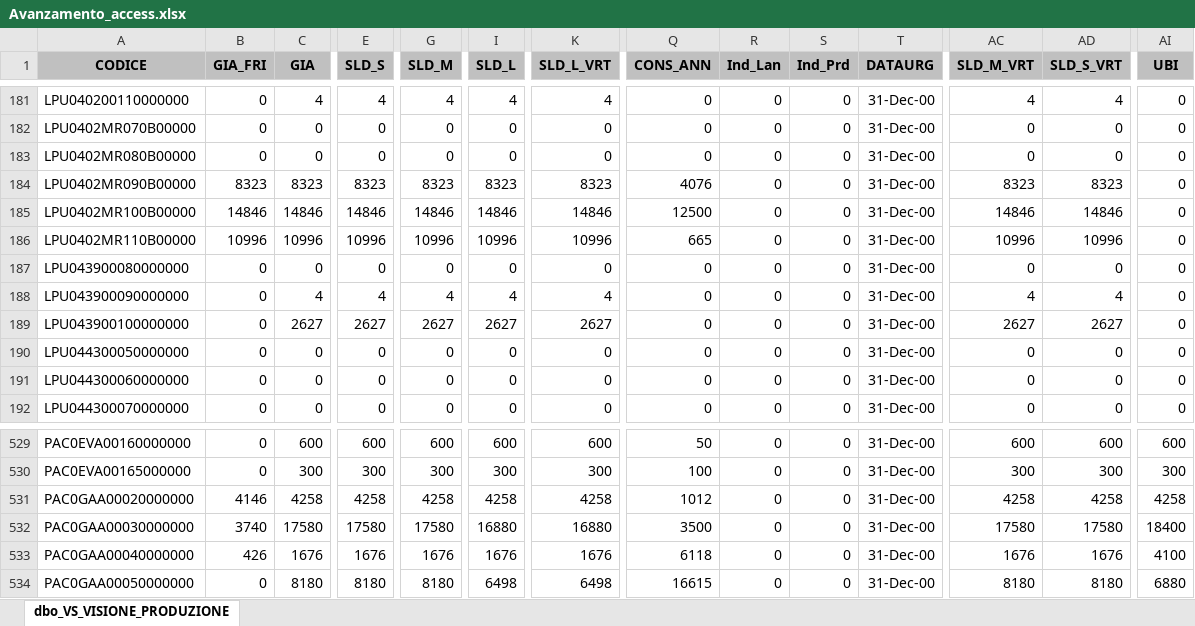
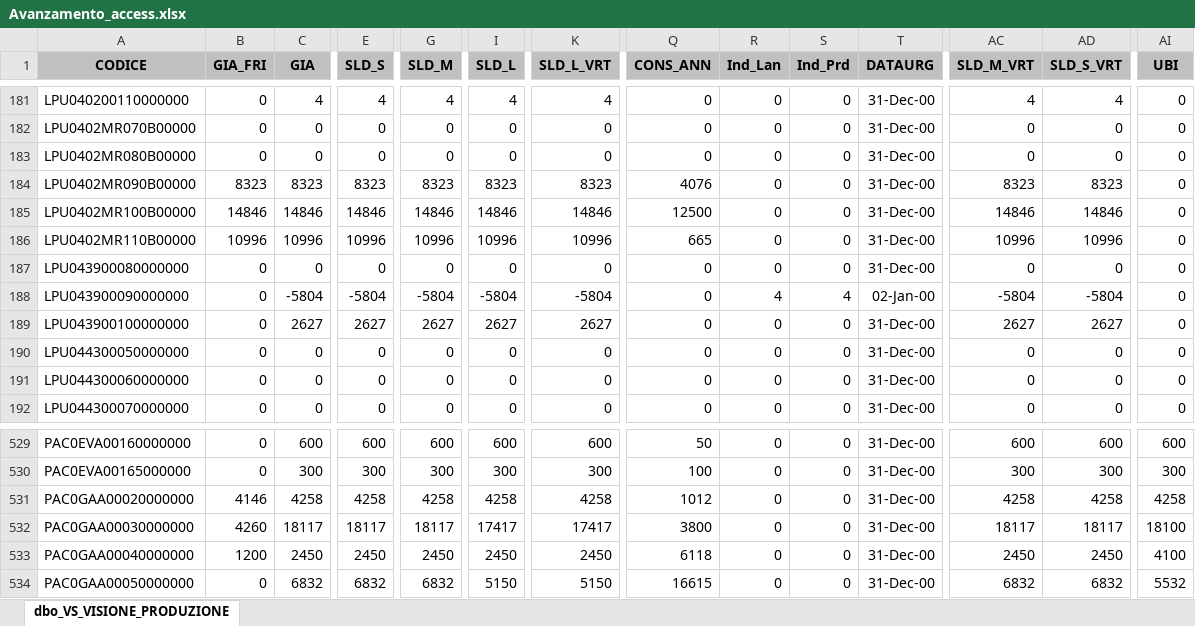
Before and after one commit to denis-safit/SAFiT, an Excel workbook: Avanzamento_access.xlsx, sheet dbo_VS_VISIONE_PRODUZIONE, drawn as a sheet; only a part is shown, gaps mark what is left out; values as stored, in another font and other column widths than the file's, no borders; the diff covers the shown part only; the diff names each change by its address in the sheet, - before the commit and + after, or states it on an @@ line.

```diff
--- a/Avanzamento_access.xlsx (sheet dbo_VS_VISIONE_PRODUZIONE)
+++ b/Avanzamento_access.xlsx (sheet dbo_VS_VISIONE_PRODUZIONE)
-C188 (GIA): 4
+C188 (GIA): -5804
-E188 (SLD_S): 4
+E188 (SLD_S): -5804
-G188 (SLD_M): 4
+G188 (SLD_M): -5804
-I188 (SLD_L): 4
+I188 (SLD_L): -5804
-K188 (SLD_L_VRT): 4
+K188 (SLD_L_VRT): -5804
-R188 (Ind_Lan): 0
+R188 (Ind_Lan): 4
-S188 (Ind_Prd): 0
+S188 (Ind_Prd): 4
-T188 (DATAURG): 31-Dec-00
+T188 (DATAURG): 02-Jan-00
-AC188 (SLD_M_VRT): 4
+AC188 (SLD_M_VRT): -5804
-AD188 (SLD_S_VRT): 4
+AD188 (SLD_S_VRT): -5804
-B532 (GIA_FRI): 3740
+B532 (GIA_FRI): 4260
-C532 (GIA): 17580
+C532 (GIA): 18117
-E532 (SLD_S): 17580
+E532 (SLD_S): 18117
-G532 (SLD_M): 17580
+G532 (SLD_M): 18117
-I532 (SLD_L): 16880
+I532 (SLD_L): 17417
-K532 (SLD_L_VRT): 16880
+K532 (SLD_L_VRT): 17417
-Q532 (CONS_ANN): 3500
+Q532 (CONS_ANN): 3800
-AC532 (SLD_M_VRT): 17580
+AC532 (SLD_M_VRT): 18117
-AD532 (SLD_S_VRT): 17580
+AD532 (SLD_S_VRT): 18117
-AI532 (UBI): 18400
+AI532 (UBI): 18100
-B533 (GIA_FRI): 426
+B533 (GIA_FRI): 1200
-C533 (GIA): 1676
+C533 (GIA): 2450
-E533 (SLD_S): 1676
+E533 (SLD_S): 2450
-G533 (SLD_M): 1676
+G533 (SLD_M): 2450
-I533 (SLD_L): 1676
+I533 (SLD_L): 2450
-K533 (SLD_L_VRT): 1676
+K533 (SLD_L_VRT): 2450
-AC533 (SLD_M_VRT): 1676
+AC533 (SLD_M_VRT): 2450
-AD533 (SLD_S_VRT): 1676
+AD533 (SLD_S_VRT): 2450
-C534 (GIA): 8180
+C534 (GIA): 6832
-E534 (SLD_S): 8180
+E534 (SLD_S): 6832
-G534 (SLD_M): 8180
+G534 (SLD_M): 6832
-I534 (SLD_L): 6498
+I534 (SLD_L): 5150
-K534 (SLD_L_VRT): 6498
+K534 (SLD_L_VRT): 5150
-AC534 (SLD_M_VRT): 8180
+AC534 (SLD_M_VRT): 6832
-AD534 (SLD_S_VRT): 8180
+AD534 (SLD_S_VRT): 6832
-AI534 (UBI): 6880
+AI534 (UBI): 5532
```
Also changed, not shown: 1204 edited cells elsewhere in this sheet, btl_istruzioni.xlsx, dettagli_consegne.xlsx, 4 other files.
